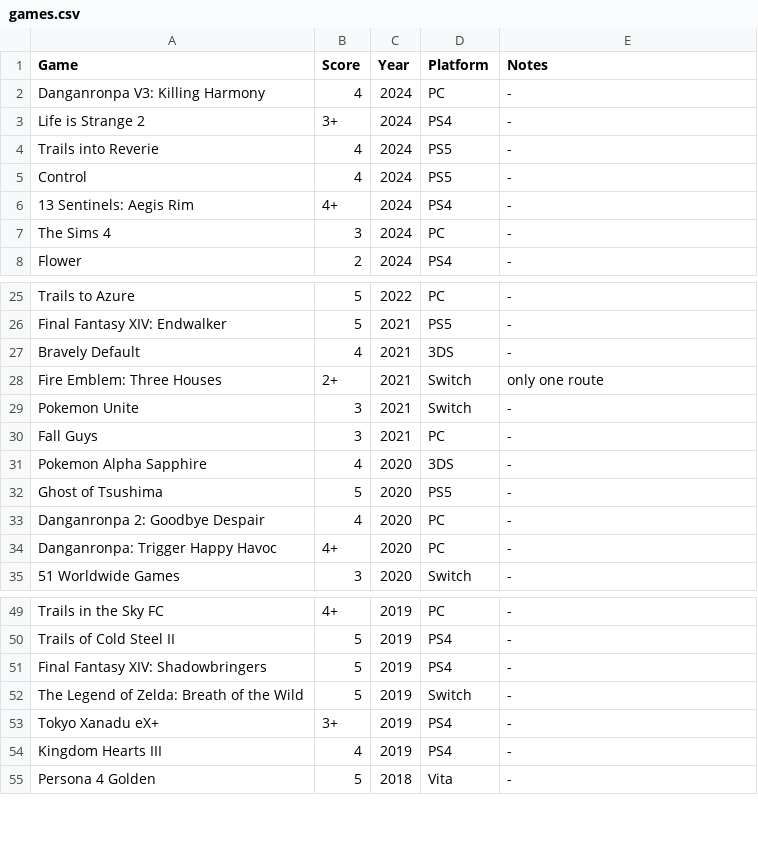
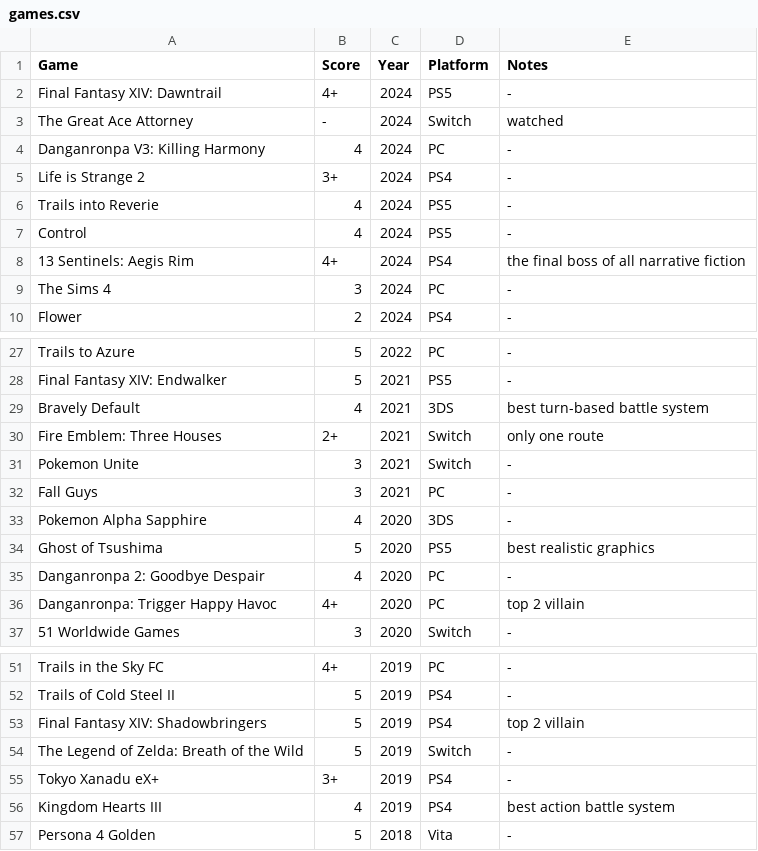
Before and after one commit to MJKagone/Video-game-database-manager, a CSV file: games.csv, drawn as a sheet; only a part is shown, gaps mark what is left out; the diff covers the shown part only.

Commit message:
Game updates

```diff
--- a/games.csv
+++ b/games.csv
@@ -1,2 +1,4 @@
 Game,Score,Year,Platform,Notes
+Final Fantasy XIV: Dawntrail,4+,2024,PS5,-
+The Great Ace Attorney,-,2024,Switch,watched
 Danganronpa V3: Killing Harmony,4,2024,PC,-
@@ -5,3 +7,3 @@ Trails into Reverie,4,2024,PS5,-
 Control,4,2024,PS5,-
-13 Sentinels: Aegis Rim,4+,2024,PS4,-
+13 Sentinels: Aegis Rim,4+,2024,PS4,the final boss of all narrative fiction
 The Sims 4,3,2024,PC,-
@@ -26,3 +28,3 @@ Trails to Azure,5,2022,PC,-
 Final Fantasy XIV: Endwalker,5,2021,PS5,-
-Bravely Default,4,2021,3DS,-
+Bravely Default,4,2021,3DS,best turn-based battle system
 Fire Emblem: Three Houses,2+,2021,Switch,only one route
@@ -31,5 +33,5 @@ Fall Guys,3,2021,PC,-
 Pokemon Alpha Sapphire,4,2020,3DS,-
-Ghost of Tsushima,5,2020,PS5,-
+Ghost of Tsushima,5,2020,PS5,best realistic graphics
 Danganronpa 2: Goodbye Despair,4,2020,PC,-
-Danganronpa: Trigger Happy Havoc,4+,2020,PC,-
+Danganronpa: Trigger Happy Havoc,4+,2020,PC,top 2 villain
 51 Worldwide Games,3,2020,Switch,-
@@ -50,6 +52,6 @@ Trails in the Sky FC,4+,2019,PC,-
 Trails of Cold Steel II,5,2019,PS4,-
-Final Fantasy XIV: Shadowbringers,5,2019,PS4,-
+Final Fantasy XIV: Shadowbringers,5,2019,PS4,top 2 villain
 The Legend of Zelda: Breath of the Wild,5,2019,Switch,-
 Tokyo Xanadu eX+,3+,2019,PS4,-
-Kingdom Hearts III,4,2019,PS4,-
+Kingdom Hearts III,4,2019,PS4,best action battle system
 Persona 4 Golden,5,2018,Vita,-
```
Also changed, not shown: 4 edited cells elsewhere in this file.
